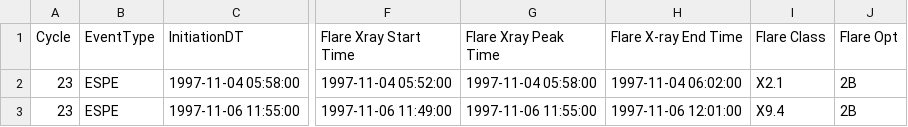
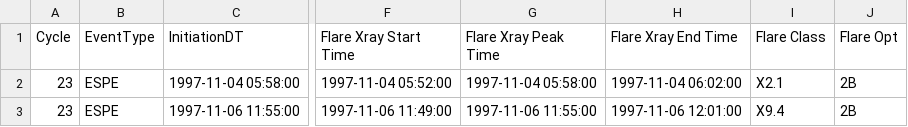
Before and after one commit to ktindiana/fetchsep, a CSV file: fetchsep/reference/SRAG_SEP_List_R11_CLEARversion.csv, drawn as a sheet; only a part is shown, gaps mark what is left out; the diff names each change by its address in the sheet, - before the commit and + after, or states it on an @@ line.

Commit message:
Add NOAA NCEI Xray science data
Add subroutines to associations.py that download GOES Xray science data
from the NOAA NCEI website onto the user's computer into the data directory.
Read flare summary files (flsum) provided by NOAA and extract the information
for a specific flare - identified by a timestamp that occurs during the flare.
Return the info in a dictionary with keys named the same as the flare trigger
block in CCMC's SEP Scoreboard JSON schema.

Fix one column in the SRAG SEP list to read Xray, as in all the other columns,
rather than X-ray.

```diff
--- a/fetchsep/reference/SRAG_SEP_List_R11_CLEARversion.csv
+++ b/fetchsep/reference/SRAG_SEP_List_R11_CLEARversion.csv
-H1: Flare X-ray End Time
+H1: Flare Xray End Time
```
Also changed, not shown: 1 other file.
